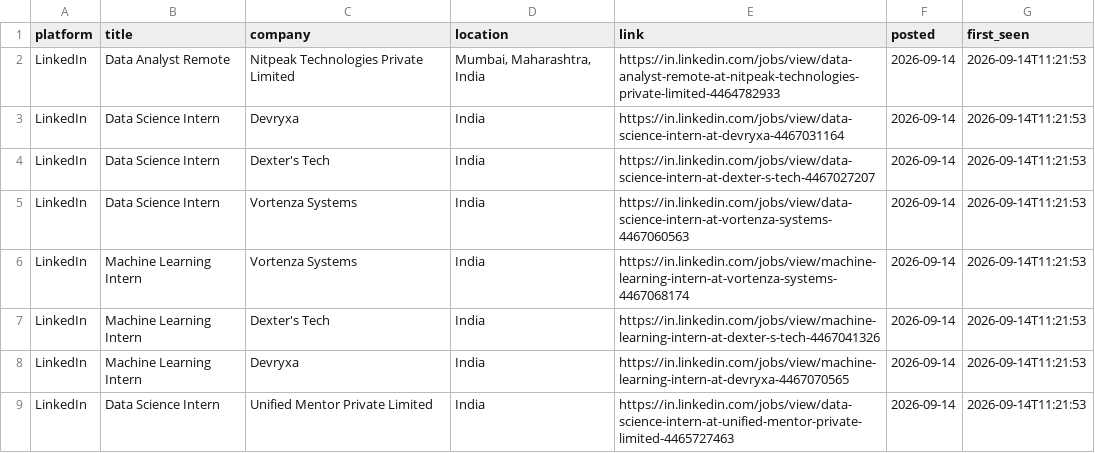
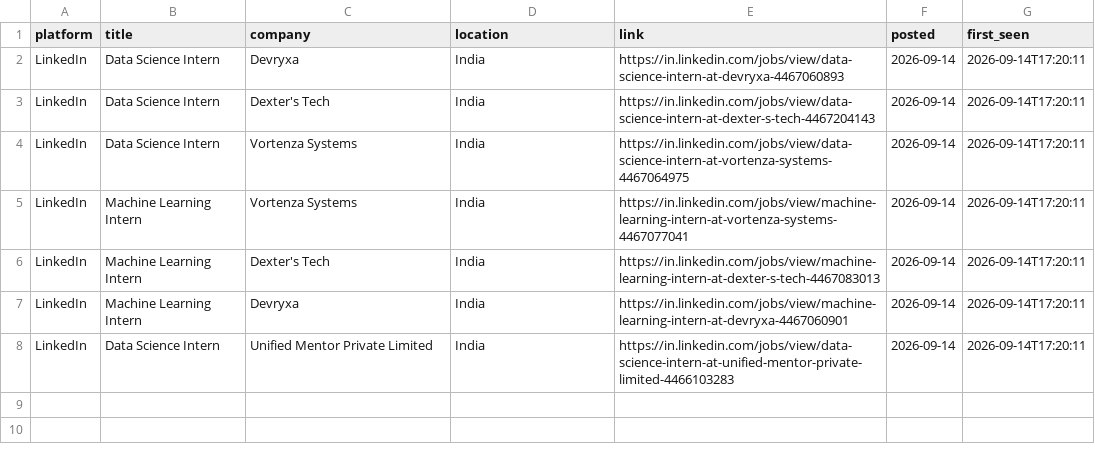
Before and after one commit to Kapilprajapat234/job-alert-bot, a CSV file: data/new_jobs_latest_run.csv, drawn as a sheet.

```diff
--- a/data/new_jobs_latest_run.csv
+++ b/data/new_jobs_latest_run.csv
@@ -1,9 +1,8 @@
 platform,title,company,location,link,posted,first_seen
-LinkedIn,Data Analyst Remote,Nitpeak Technologies Private Limited,"Mumbai, Maharashtra, India",https://in.linkedin.com/jobs/view/data-analyst-remote-at-nitpeak-technologies-private-limited-4464782933,2026-09-14,2026-09-14T11:21:53
-LinkedIn,Data Science Intern,Devryxa,India,https://in.linkedin.com/jobs/view/data-science-intern-at-devryxa-4467031164,2026-09-14,2026-09-14T11:21:53
-LinkedIn,Data Science Intern,Dexter's Tech,India,https://in.linkedin.com/jobs/view/data-science-intern-at-dexter-s-tech-4467027207,2026-09-14,2026-09-14T11:21:53
-LinkedIn,Data Science Intern,Vortenza Systems,India,https://in.linkedin.com/jobs/view/data-science-intern-at-vortenza-systems-4467060563,2026-09-14,2026-09-14T11:21:53
-LinkedIn,Machine Learning Intern,Vortenza Systems,India,https://in.linkedin.com/jobs/view/machine-learning-intern-at-vortenza-systems-4467068174,2026-09-14,2026-09-14T11:21:53
-LinkedIn,Machine Learning Intern,Dexter's Tech,India,https://in.linkedin.com/jobs/view/machine-learning-intern-at-dexter-s-tech-4467041326,2026-09-14,2026-09-14T11:21:53
-LinkedIn,Machine Learning Intern,Devryxa,India,https://in.linkedin.com/jobs/view/machine-learning-intern-at-devryxa-4467070565,2026-09-14,2026-09-14T11:21:53
-LinkedIn,Data Science Intern,Unified Mentor Private Limited,India,https://in.linkedin.com/jobs/view/data-science-intern-at-unified-mentor-private-limited-4465727463,2026-09-14,2026-09-14T11:21:53
+LinkedIn,Data Science Intern,Devryxa,India,https://in.linkedin.com/jobs/view/data-science-intern-at-devryxa-4467060893,2026-09-14,2026-09-14T17:20:11
+LinkedIn,Data Science Intern,Dexter's Tech,India,https://in.linkedin.com/jobs/view/data-science-intern-at-dexter-s-tech-4467204143,2026-09-14,2026-09-14T17:20:11
+LinkedIn,Data Science Intern,Vortenza Systems,India,https://in.linkedin.com/jobs/view/data-science-intern-at-vortenza-systems-4467064975,2026-09-14,2026-09-14T17:20:11
+LinkedIn,Machine Learning Intern,Vortenza Systems,India,https://in.linkedin.com/jobs/view/machine-learning-intern-at-vortenza-systems-4467077041,2026-09-14,2026-09-14T17:20:11
+LinkedIn,Machine Learning Intern,Dexter's Tech,India,https://in.linkedin.com/jobs/view/machine-learning-intern-at-dexter-s-tech-4467083013,2026-09-14,2026-09-14T17:20:11
+LinkedIn,Machine Learning Intern,Devryxa,India,https://in.linkedin.com/jobs/view/machine-learning-intern-at-devryxa-4467060901,2026-09-14,2026-09-14T17:20:11
+LinkedIn,Data Science Intern,Unified Mentor Private Limited,India,https://in.linkedin.com/jobs/view/data-science-intern-at-unified-mentor-private-limited-4466103283,2026-09-14,2026-09-14T17:20:11
```
Also changed, not shown: data/seen_jobs.csv, 1 other file.
